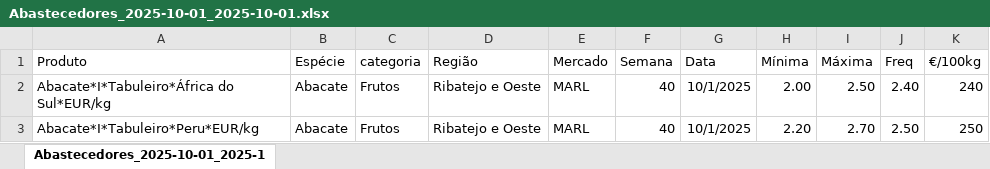
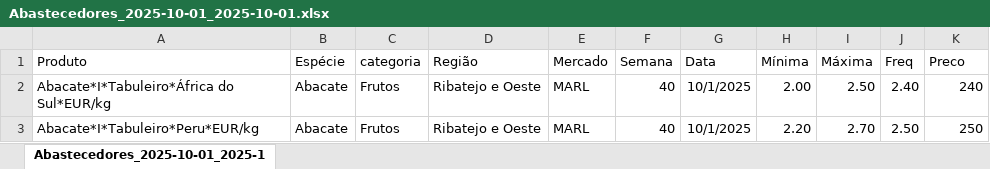
Before and after one commit to SofyMelvill/ironhack_final_project, an Excel workbook: Datasets/Abastecedores_2025-10-01_2025-10-01.xlsx, sheet Abastecedores_2025-10-01_2025-1, drawn as a sheet; only a part is shown; values as stored, in another font and other column widths than the file's, no borders; the diff names each change by its address in the sheet, - before the commit and + after, or states it on an @@ line.

Commit message:
small changes abastecedor 4

```diff
--- a/Datasets/Abastecedores_2025-10-01_2025-10-01.xlsx (sheet Abastecedores_2025-10-01_2025-1)
+++ b/Datasets/Abastecedores_2025-10-01_2025-10-01.xlsx (sheet Abastecedores_2025-10-01_2025-1)
-K1: €/100kg
+K1: Preco
```
